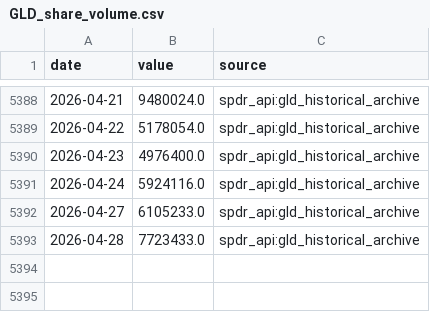
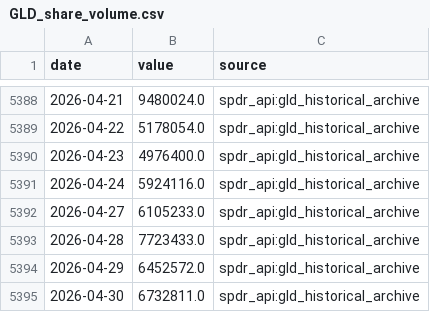
Before and after one commit to nobodylifriend/gold_factor_dashboard, a CSV file: data/xau/GLD_share_volume.csv, drawn as a sheet; only a part is shown, gaps mark what is left out.

```diff
--- a/data/xau/GLD_share_volume.csv
+++ b/data/xau/GLD_share_volume.csv
@@ -5393 +5393,3 @@ date,value,source
 2026-04-28,7723433.0,spdr_api:gld_historical_archive
+2026-04-29,6452572.0,spdr_api:gld_historical_archive
+2026-04-30,6732811.0,spdr_api:gld_historical_archive
```
Also changed, not shown: data/indicator_catalog.csv, data/xau/GLD_total_holdings_tonnes.csv, 17 other files.
